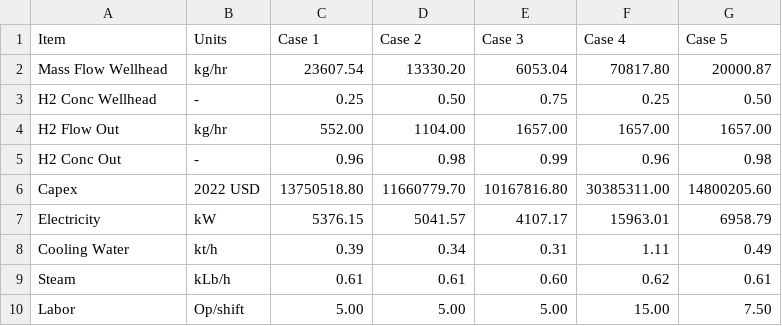
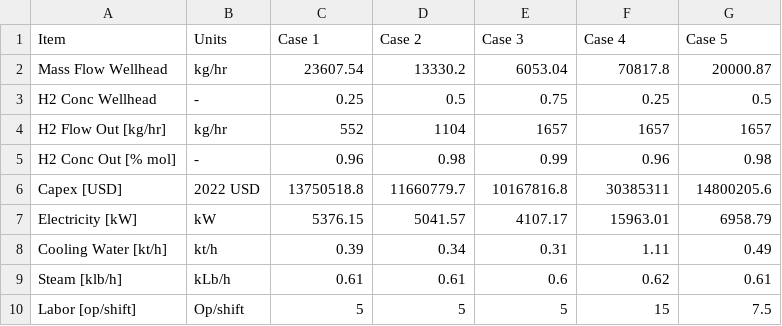
Before and after one commit to NREL/H2Integrate, a CSV file: h2integrate/converters/hydrogen/geologic/inputs/Aspen_Cost_Results_simple.csv, drawn as a sheet.

```diff
--- a/h2integrate/converters/hydrogen/geologic/inputs/Aspen_Cost_Results_simple.csv
+++ b/h2integrate/converters/hydrogen/geologic/inputs/Aspen_Cost_Results_simple.csv
@@ -1,10 +1,10 @@
 Item,Units,Case 1,Case 2,Case 3,Case 4,Case 5
-Mass Flow Wellhead,kg/hr,23607.54,13330.20,6053.04,70817.80,20000.87
-H2 Conc Wellhead,-,0.25,0.50,0.75,0.25,0.50
-H2 Flow Out,kg/hr,552.00,1104.00,1657.00,1657.00,1657.00
-H2 Conc Out,-,0.96,0.98,0.99,0.96,0.98
-Capex,2022 USD,13750518.80,11660779.70,10167816.80,30385311.00,14800205.60
-Electricity,kW,5376.15,5041.57,4107.17,15963.01,6958.79
-Cooling Water,kt/h,0.39,0.34,0.31,1.11,0.49
-Steam,kLb/h,0.61,0.61,0.60,0.62,0.61
-Labor,Op/shift,5.00,5.00,5.00,15.00,7.50
+Mass Flow Wellhead,kg/hr,23607.54,13330.2,6053.04,70817.8,20000.87
+H2 Conc Wellhead,-,0.25,0.5,0.75,0.25,0.5
+H2 Flow Out [kg/hr],kg/hr,552,1104,1657,1657,1657
+H2 Conc Out [% mol],-,0.96,0.98,0.99,0.96,0.98
+Capex [USD],2022 USD,13750518.8,11660779.7,10167816.8,30385311,14800205.6
+Electricity [kW],kW,5376.15,5041.57,4107.17,15963.01,6958.79
+Cooling Water [kt/h],kt/h,0.39,0.34,0.31,1.11,0.49
+Steam [klb/h],kLb/h,0.61,0.61,0.6,0.62,0.61
+Labor [op/shift],Op/shift,5,5,5,15,7.5
```
Also changed, not shown: 3 other files.
